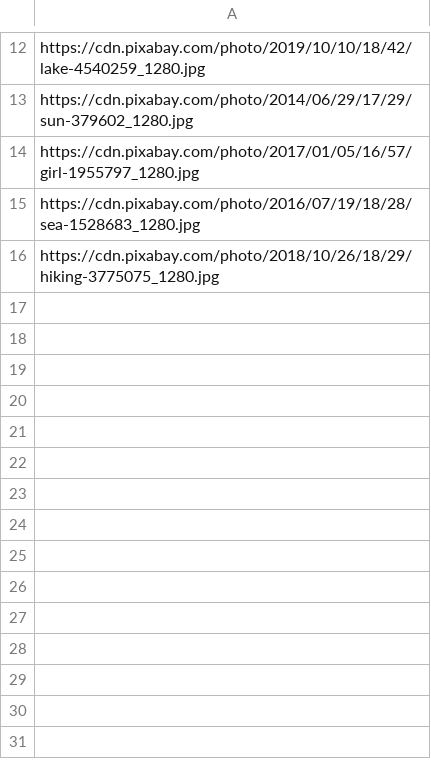
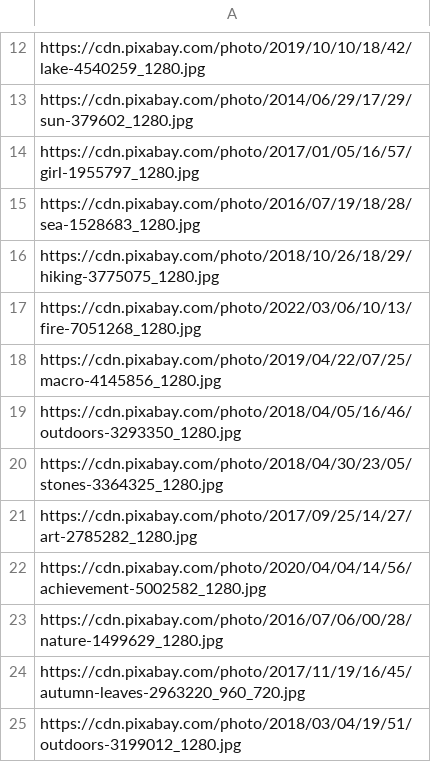
Before and after one commit to aleelatey/List-of-image-URLs, a CSV file: Files/Inspirational images.csv, drawn as a sheet; only a part is shown, gaps mark what is left out; the diff names each change by its address in the sheet, - before the commit and + after, or states it on an @@ line.

Commit message:
Update Inspirational images.csv

```diff
--- a/Files/Inspirational images.csv
+++ b/Files/Inspirational images.csv
+row 17: https://cdn.pixabay.com/photo/2022/03/06/10/13/fire-7051268_1280.jpg
+row 18: https://cdn.pixabay.com/photo/2019/04/22/07/25/macro-4145856_1280.jpg
+row 19: https://cdn.pixabay.com/photo/2018/04/05/16/46/outdoors-3293350_1280.jpg
+row 20: https://cdn.pixabay.com/photo/2018/04/30/23/05/stones-3364325_1280.jpg
+row 21: https://cdn.pixabay.com/photo/2017/09/25/14/27/art-2785282_1280.jpg
+row 22: https://cdn.pixabay.com/photo/2020/04/04/14/56/achievement-5002582_1280.jpg
+row 23: https://cdn.pixabay.com/photo/2016/07/06/00/28/nature-1499629_1280.jpg
+row 24: https://cdn.pixabay.com/photo/2017/11/19/16/45/autumn-leaves-2963220_960_720.jpg
+row 25: https://cdn.pixabay.com/photo/2018/03/04/19/51/outdoors-3199012_1280.jpg
```
